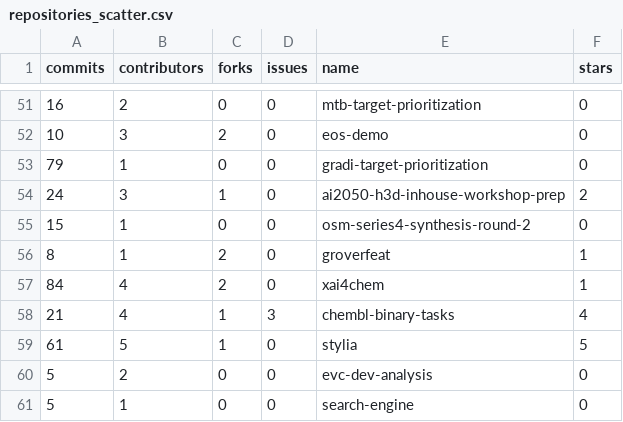
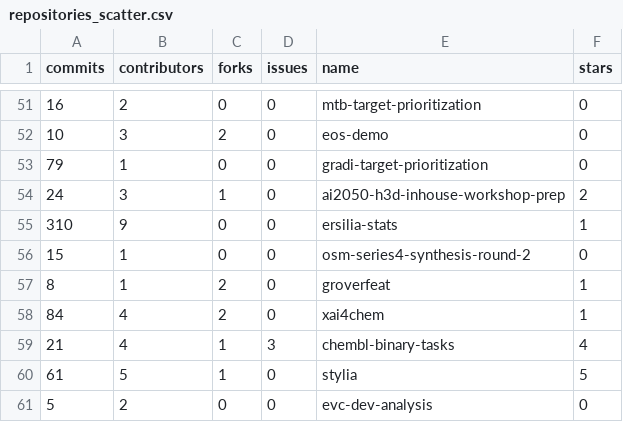
Before and after one commit to ersilia-os/ersilia-stats, a CSV file: site/data/tables/repositories_scatter.csv, drawn as a sheet; only a part is shown, gaps mark what is left out; the shorter side is filled out with more unchanged rows.

```diff
--- a/site/data/tables/repositories_scatter.csv
+++ b/site/data/tables/repositories_scatter.csv
@@ -54,2 +54,3 @@ commits,contributors,forks,issues,name,stars
 24,3,1,0,ai2050-h3d-inhouse-workshop-prep,2
+310,9,0,0,ersilia-stats,1
 15,1,0,0,osm-series4-synthesis-round-2,0
```
Also changed, not shown: data/scholar/citations_by_year_20260803.csv, data/scholar/works_20260803.csv, 49 other files.
